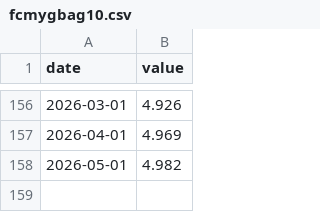
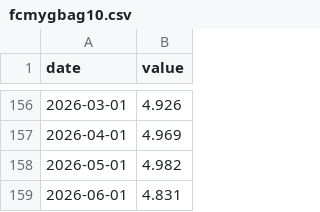
Before and after one commit to Allisterh/nowcasting-Australia, a CSV file: nowcasting_v2/data_raw/fcmygbag10.csv, drawn as a sheet; only a part is shown, gaps mark what is left out; the diff names each change by its address in the sheet, - before the commit and + after, or states it on an @@ line.

```diff
--- a/nowcasting_v2/data_raw/fcmygbag10.csv
+++ b/nowcasting_v2/data_raw/fcmygbag10.csv
+row 159: 2026-06-01 | 4.831
```
Also changed, not shown: nowcasting_v2/data_raw/export.csv, nowcasting_v2/data_raw/fcmygbag3.csv, 12 other files.
